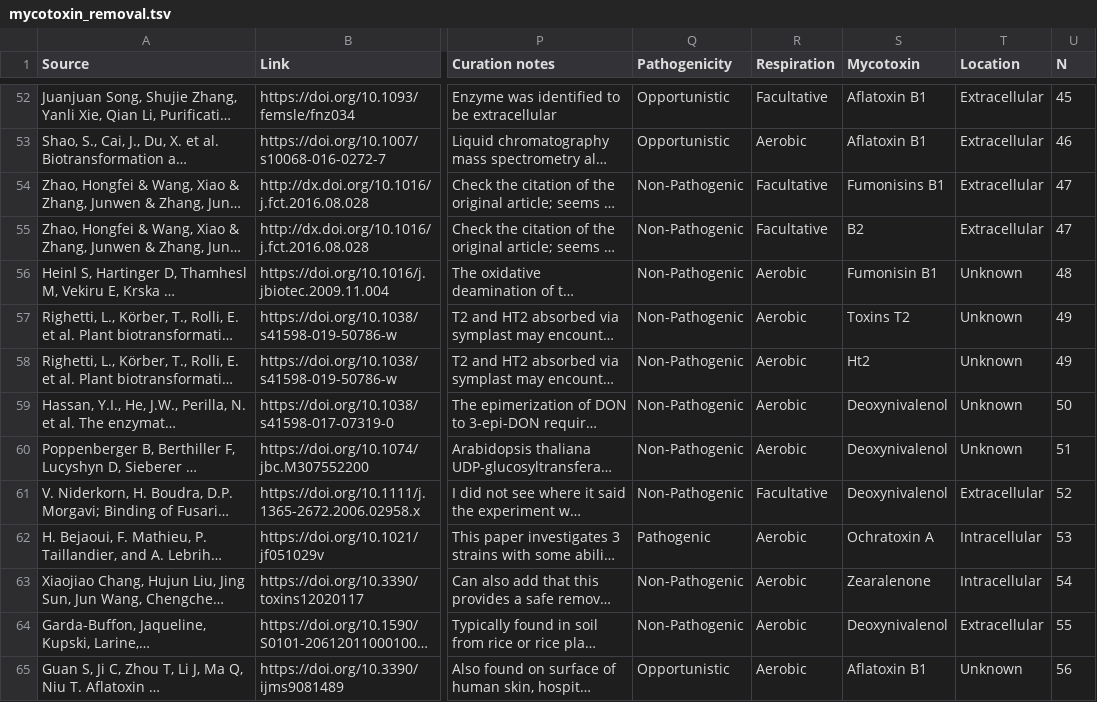
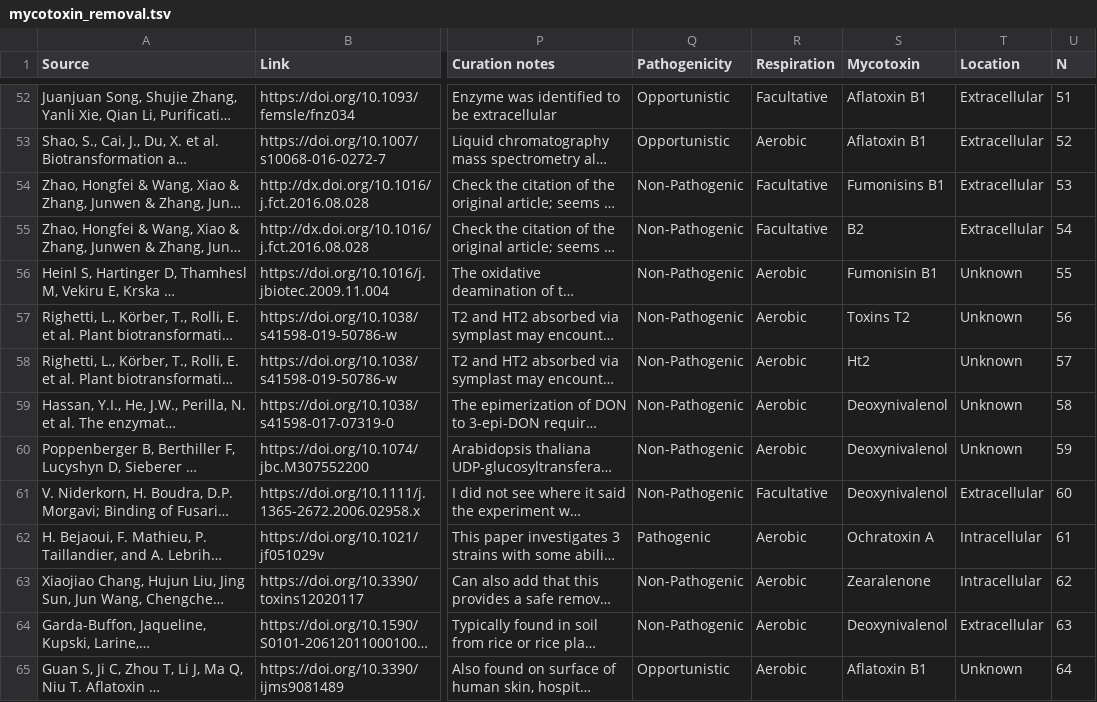
Before and after one commit to sophiabevans/mycotoxin-database, a TSV file: data/mycotoxin_removal.tsv, drawn as a sheet; only a part is shown, gaps mark what is left out; long unchanged cells end in …; the diff covers the shown part only; the diff names each change by its address in the sheet, - before the commit and + after, or states it on an @@ line.

```diff
--- a/data/mycotoxin_removal.tsv
+++ b/data/mycotoxin_removal.tsv
-U52 (N): 45
+U52 (N): 51
-U53 (N): 46
+U53 (N): 52
-U54 (N): 47
+U54 (N): 53
-U55 (N): 47
+U55 (N): 54
-U56 (N): 48
+U56 (N): 55
-U57 (N): 49
+U57 (N): 56
-U58 (N): 49
+U58 (N): 57
-U59 (N): 50
+U59 (N): 58
-U60 (N): 51
+U60 (N): 59
-U61 (N): 52
+U61 (N): 60
-U62 (N): 53
+U62 (N): 61
-U63 (N): 54
+U63 (N): 62
-U64 (N): 55
+U64 (N): 63
-U65 (N): 56
+U65 (N): 64
```
Also changed, not shown: 57 edited cells elsewhere in this file, data/mycotoxin.tsv, 5 other files.
